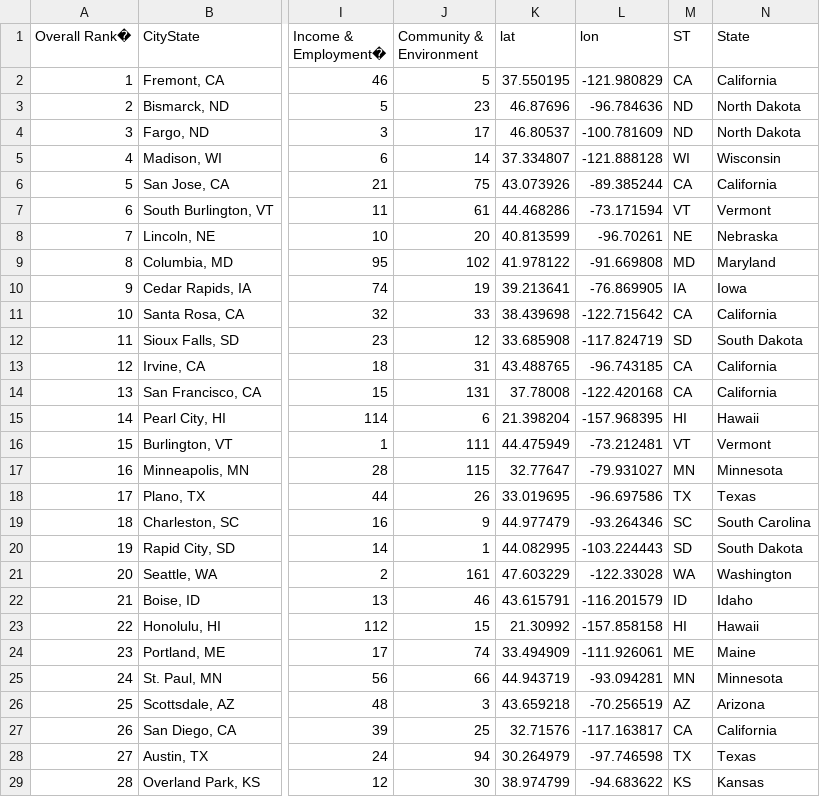
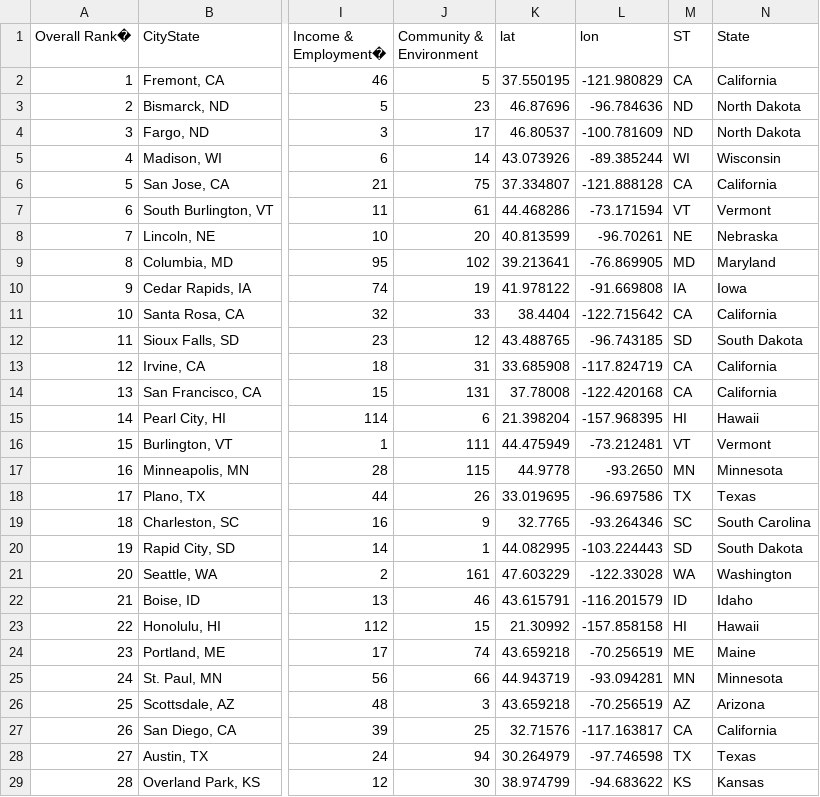
Before and after one commit to ivanma9/HappyTweet, a CSV file: data/happiness_cities.csv, drawn as a sheet; only a part is shown, gaps mark what is left out; the diff names each change by its address in the sheet, - before the commit and + after, or states it on an @@ line.

Commit message:
Update happiness_cities.csv
portland maine

```diff
--- a/data/happiness_cities.csv
+++ b/data/happiness_cities.csv
-K5 (lat): 37.334807
+K5 (lat): 43.073926
-L5 (lon): -121.888128
+L5 (lon): -89.385244
-K6 (lat): 43.073926
+K6 (lat): 37.334807
-L6 (lon): -89.385244
+L6 (lon): -121.888128
-K9 (lat): 41.978122
+K9 (lat): 39.213641
-L9 (lon): -91.669808
+L9 (lon): -76.869905
-K10 (lat): 39.213641
+K10 (lat): 41.978122
-L10 (lon): -76.869905
+L10 (lon): -91.669808
-K11 (lat): 38.439698
+K11 (lat): 38.4404
-K12 (lat): 33.685908
+K12 (lat): 43.488765
-L12 (lon): -117.824719
+L12 (lon): -96.743185
-K13 (lat): 43.488765
+K13 (lat): 33.685908
-L13 (lon): -96.743185
+L13 (lon): -117.824719
-K17 (lat): 32.77647
+K17 (lat): 44.9778
-L17 (lon): -79.931027
+L17 (lon): -93.2650
-K19 (lat): 44.977479
+K19 (lat): 32.7765
-K24 (lat): 33.494909
+K24 (lat): 43.659218
-L24 (lon): -111.926061
+L24 (lon): -70.256519
```
